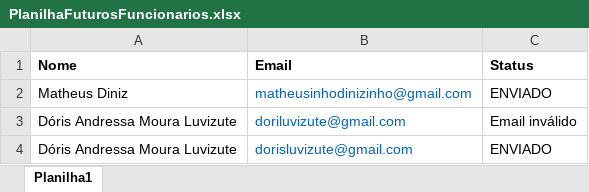
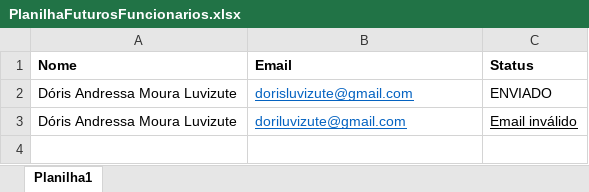
Before and after one commit to dorisluvizute/BotEmail, an Excel workbook: files/PlanilhaFuturosFuncionarios.xlsx, sheet Planilha1, drawn as a sheet; values as stored, in another font and other column widths than the file's, no borders; the diff names each change by its address in the sheet, - before the commit and + after, or states it on an @@ line.

```diff
--- a/files/PlanilhaFuturosFuncionarios.xlsx (sheet Planilha1)
+++ b/files/PlanilhaFuturosFuncionarios.xlsx (sheet Planilha1)
-A2 (Nome): Matheus Diniz
+A2 (Nome): Dóris Andressa Moura Luvizute
-B2 (Email): matheusinhodinizinho@gmail.com
+B2 (Email): dorisluvizute@gmail.com
-B2 underline: off
+B2 underline: on
-B3:C3 underline: off
+B3:C3 underline: on
-row 4: Dóris Andressa Moura Luvizute | dorisluvizute@gmail.com | ENVIADO
```
Also changed, not shown: 10 other files.
